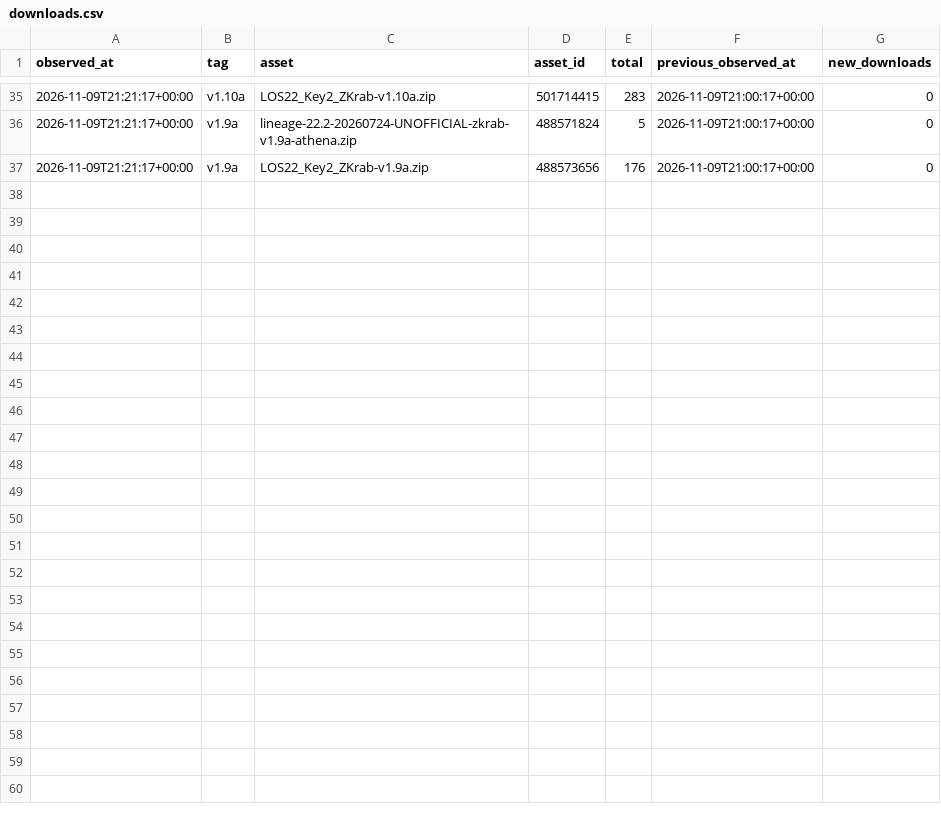
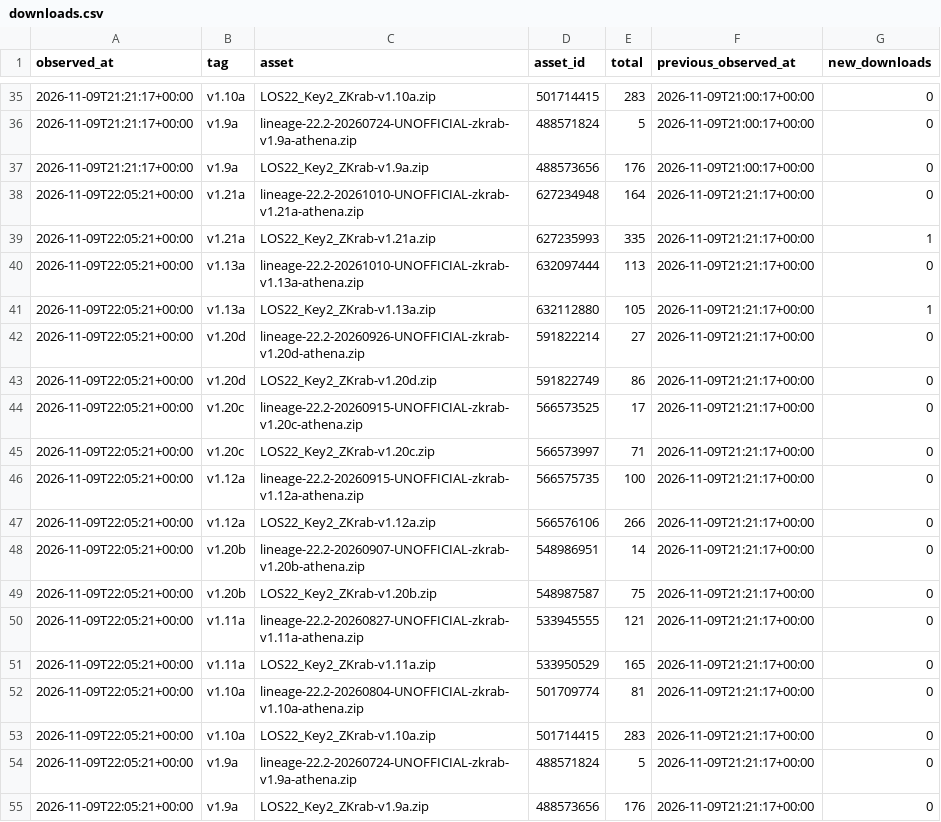
Before and after one commit to Lineage-BBKey2/distribution, a CSV file: data/downloads.csv, drawn as a sheet; only a part is shown, gaps mark what is left out.

```diff
--- a/data/downloads.csv
+++ b/data/downloads.csv
@@ -37 +37,19 @@ observed_at,tag,asset,asset_id,total,previous_observed_at,new_downloads
 2026-11-09T21:21:17+00:00,v1.9a,LOS22_Key2_ZKrab-v1.9a.zip,488573656,176,2026-11-09T21:00:17+00:00,0
+2026-11-09T22:05:21+00:00,v1.21a,lineage-22.2-20261010-UNOFFICIAL-zkrab-v1.21a-athena.zip,627234948,164,2026-11-09T21:21:17+00:00,0
+2026-11-09T22:05:21+00:00,v1.21a,LOS22_Key2_ZKrab-v1.21a.zip,627235993,335,2026-11-09T21:21:17+00:00,1
+2026-11-09T22:05:21+00:00,v1.13a,lineage-22.2-20261010-UNOFFICIAL-zkrab-v1.13a-athena.zip,632097444,113,2026-11-09T21:21:17+00:00,0
+2026-11-09T22:05:21+00:00,v1.13a,LOS22_Key2_ZKrab-v1.13a.zip,632112880,105,2026-11-09T21:21:17+00:00,1
+2026-11-09T22:05:21+00:00,v1.20d,lineage-22.2-20260926-UNOFFICIAL-zkrab-v1.20d-athena.zip,591822214,27,2026-11-09T21:21:17+00:00,0
+2026-11-09T22:05:21+00:00,v1.20d,LOS22_Key2_ZKrab-v1.20d.zip,591822749,86,2026-11-09T21:21:17+00:00,0
+2026-11-09T22:05:21+00:00,v1.20c,lineage-22.2-20260915-UNOFFICIAL-zkrab-v1.20c-athena.zip,566573525,17,2026-11-09T21:21:17+00:00,0
+2026-11-09T22:05:21+00:00,v1.20c,LOS22_Key2_ZKrab-v1.20c.zip,566573997,71,2026-11-09T21:21:17+00:00,0
+2026-11-09T22:05:21+00:00,v1.12a,lineage-22.2-20260915-UNOFFICIAL-zkrab-v1.12a-athena.zip,566575735,100,2026-11-09T21:21:17+00:00,0
+2026-11-09T22:05:21+00:00,v1.12a,LOS22_Key2_ZKrab-v1.12a.zip,566576106,266,2026-11-09T21:21:17+00:00,0
+2026-11-09T22:05:21+00:00,v1.20b,lineage-22.2-20260907-UNOFFICIAL-zkrab-v1.20b-athena.zip,548986951,14,2026-11-09T21:21:17+00:00,0
+2026-11-09T22:05:21+00:00,v1.20b,LOS22_Key2_ZKrab-v1.20b.zip,548987587,75,2026-11-09T21:21:17+00:00,0
+2026-11-09T22:05:21+00:00,v1.11a,lineage-22.2-20260827-UNOFFICIAL-zkrab-v1.11a-athena.zip,533945555,121,2026-11-09T21:21:17+00:00,0
+2026-11-09T22:05:21+00:00,v1.11a,LOS22_Key2_ZKrab-v1.11a.zip,533950529,165,2026-11-09T21:21:17+00:00,0
+2026-11-09T22:05:21+00:00,v1.10a,lineage-22.2-20260804-UNOFFICIAL-zkrab-v1.10a-athena.zip,501709774,81,2026-11-09T21:21:17+00:00,0
+2026-11-09T22:05:21+00:00,v1.10a,LOS22_Key2_ZKrab-v1.10a.zip,501714415,283,2026-11-09T21:21:17+00:00,0
+2026-11-09T22:05:21+00:00,v1.9a,lineage-22.2-20260724-UNOFFICIAL-zkrab-v1.9a-athena.zip,488571824,5,2026-11-09T21:21:17+00:00,0
+2026-11-09T22:05:21+00:00,v1.9a,LOS22_Key2_ZKrab-v1.9a.zip,488573656,176,2026-11-09T21:21:17+00:00,0
```
Also changed, not shown: 5 other files.
